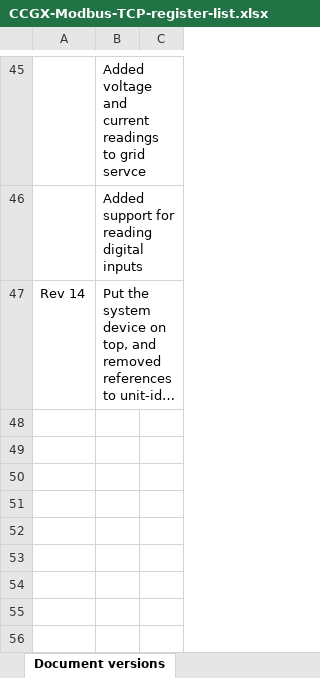
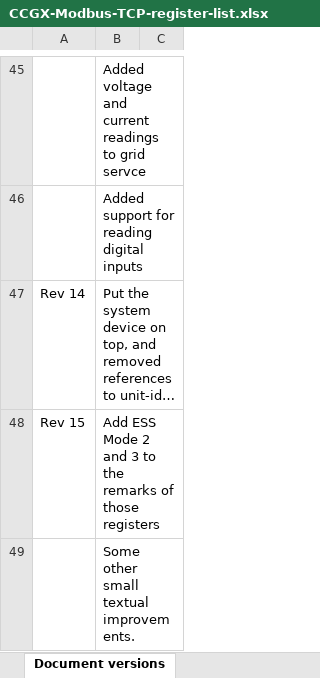
Before and after one commit to victronenergy/dbus_modbustcp, an Excel workbook: CCGX-Modbus-TCP-register-list.xlsx, sheet Document versions, drawn as a sheet; only a part is shown, gaps mark what is left out; long unchanged cells end in …; values as stored, in another font and other column widths than the file's, no borders; the diff names each change by its address in the sheet, - before the commit and + after, or states it on an @@ line.

Commit message:
Spreadsheet: Incorporate more textual improvements from mvader.

```diff
--- a/CCGX-Modbus-TCP-register-list.xlsx (sheet Document versions)
+++ b/CCGX-Modbus-TCP-register-list.xlsx (sheet Document versions)
+row 48: Rev 15 | Add ESS Mode 2 and 3 to the remarks of those registers
+row 49:  | Some other small textual improvements.
```
Also changed, not shown: sheet Field list.
